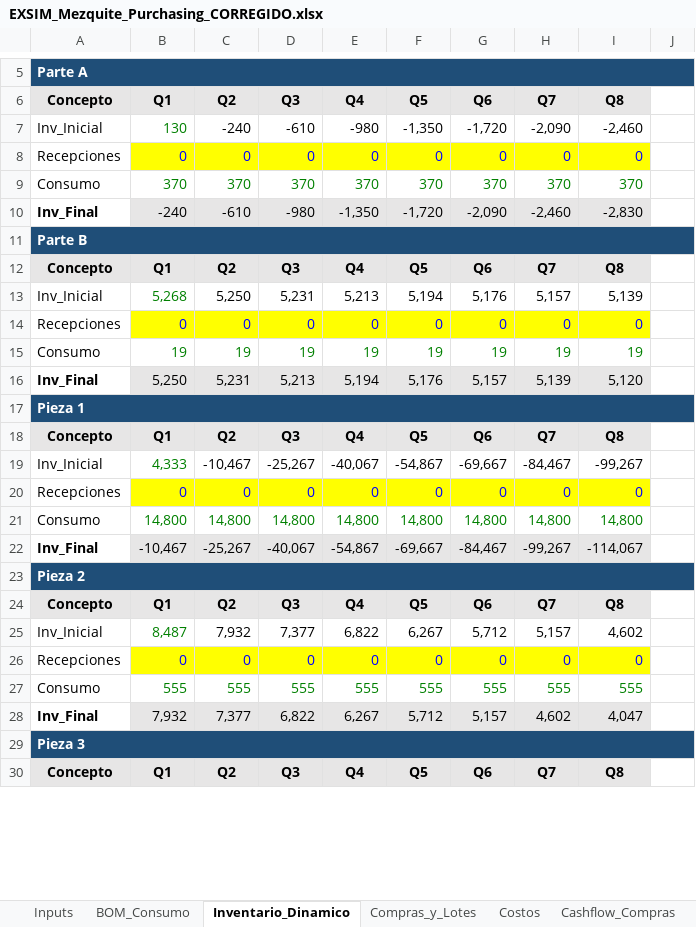
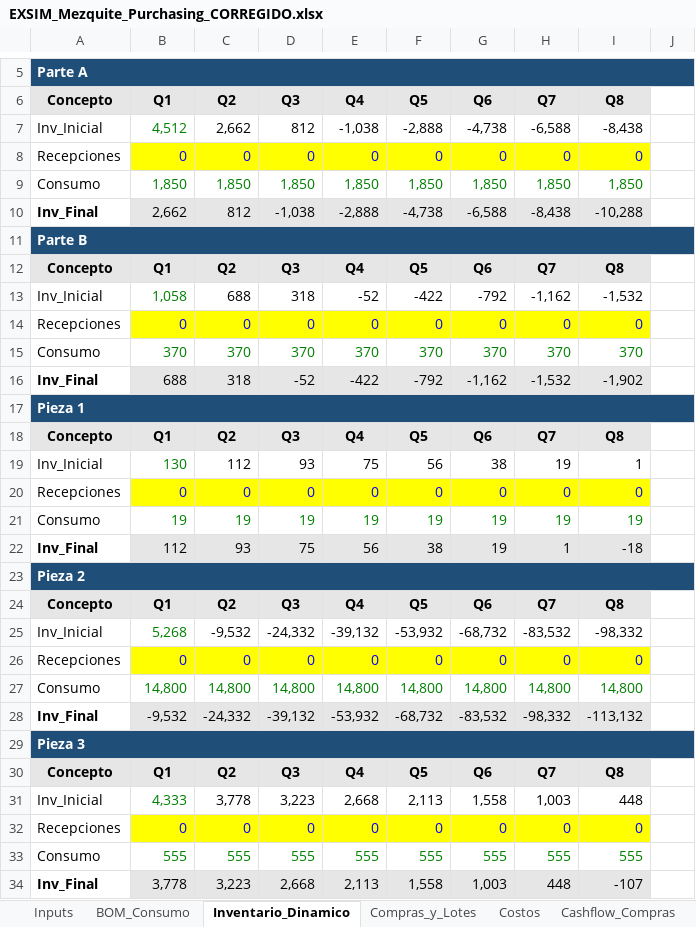
Before and after one commit to albertoquiroga-ctrl/BusinessSim, an Excel workbook: EXSIM_Mezquite_Purchasing_CORREGIDO.xlsx, sheet Inventario_Dinamico, drawn as a sheet; only a part is shown, gaps mark what is left out; the shorter side is filled out with more unchanged rows; values as stored, in another font and other column widths than the file's, no borders; conditional formats not drawn; removed rows and columns are numbered as before the commit, all else as after; the diff covers the shown part only; the diff names each change by its address in the sheet, - before the commit and + after, or states it on an @@ line.

```diff
--- a/EXSIM_Mezquite_Purchasing_CORREGIDO.xlsx (sheet Inventario_Dinamico)
+++ b/EXSIM_Mezquite_Purchasing_CORREGIDO.xlsx (sheet Inventario_Dinamico)
-row 7: Inv_Inicial | 130 | -240 | -610 | -980 | -1,350 | -1,720 | -2,090 | -2,460
+row 7: Inv_Inicial | 4,512 | 2,662 | 812 | -1,038 | -2,888 | -4,738 | -6,588 | -8,438
@@ row 44 moved to row 8: Recepciones @@
+row 9: Consumo | 1,850 | 1,850 | 1,850 | 1,850 | 1,850 | 1,850 | 1,850 | 1,850
+row 10: Inv_Final | 2,662 | 812 | -1,038 | -2,888 | -4,738 | -6,588 | -8,438 | -10,288
@@ row 42 moved to row 12: Concepto @@
+row 13: Inv_Inicial | 1,058 | 688 | 318 | -52 | -422 | -792 | -1,162 | -1,532
-row 10: Inv_Final | -240 | -610 | -980 | -1,350 | -1,720 | -2,090 | -2,460 | -2,830
+row 16: Inv_Final | 688 | 318 | -52 | -422 | -792 | -1,162 | -1,532 | -1,902
-row 13: Inv_Inicial | 5,268 | 5,250 | 5,231 | 5,213 | 5,194 | 5,176 | 5,157 | 5,139
+row 19: Inv_Inicial | 130 | 112 | 93 | 75 | 56 | 38 | 19 | 1
-row 16: Inv_Final | 5,250 | 5,231 | 5,213 | 5,194 | 5,176 | 5,157 | 5,139 | 5,120
+row 22: Inv_Final | 112 | 93 | 75 | 56 | 38 | 19 | 1 | -18
-row 19: Inv_Inicial | 4,333 | -10,467 | -25,267 | -40,067 | -54,867 | -69,667 | -84,467 | -99,267
+row 25: Inv_Inicial | 5,268 | -9,532 | -24,332 | -39,132 | -53,932 | -68,732 | -83,532 | -98,332
-row 22: Inv_Final | -10,467 | -25,267 | -40,067 | -54,867 | -69,667 | -84,467 | -99,267 | -114,067
+row 28: Inv_Final | -9,532 | -24,332 | -39,132 | -53,932 | -68,732 | -83,532 | -98,332 | -113,132
-row 25: Inv_Inicial | 8,487 | 7,932 | 7,377 | 6,822 | 6,267 | 5,712 | 5,157 | 4,602
+row 31: Inv_Inicial | 4,333 | 3,778 | 3,223 | 2,668 | 2,113 | 1,558 | 1,003 | 448
-row 28: Inv_Final | 7,932 | 7,377 | 6,822 | 6,267 | 5,712 | 5,157 | 4,602 | 4,047
+row 34: Inv_Final | 3,778 | 3,223 | 2,668 | 2,113 | 1,558 | 1,003 | 448 | -107
```
Also changed, not shown: 6 added rows, 9 removed rows, 2 moved rows and 4 edited cells elsewhere in this sheet, sheet Cashflow_Integrado, sheet Compras_y_Lotes, sheet Analisis_Proveedores, sheet BOM_Consumo, sheet Inputs, sheet Costos, 6 more sheets, formulas that keep their value.
